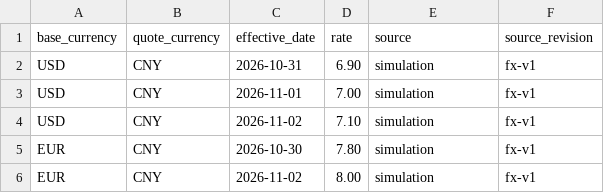
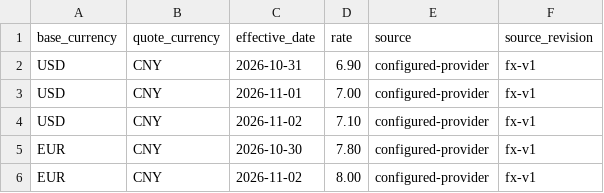
Before and after one commit to Holozz/SellerPillot-v2, a CSV file: docs/verification/p0-contract/fx-rates.csv, drawn as a sheet.

```diff
--- a/docs/verification/p0-contract/fx-rates.csv
+++ b/docs/verification/p0-contract/fx-rates.csv
@@ -1,6 +1,6 @@
 base_currency,quote_currency,effective_date,rate,source,source_revision
-USD,CNY,2026-10-31,6.90,simulation,fx-v1
-USD,CNY,2026-11-01,7.00,simulation,fx-v1
-USD,CNY,2026-11-02,7.10,simulation,fx-v1
-EUR,CNY,2026-10-30,7.80,simulation,fx-v1
-EUR,CNY,2026-11-02,8.00,simulation,fx-v1
+USD,CNY,2026-10-31,6.90,configured-provider,fx-v1
+USD,CNY,2026-11-01,7.00,configured-provider,fx-v1
+USD,CNY,2026-11-02,7.10,configured-provider,fx-v1
+EUR,CNY,2026-10-30,7.80,configured-provider,fx-v1
+EUR,CNY,2026-11-02,8.00,configured-provider,fx-v1
```
Also changed, not shown: 2 other files.
